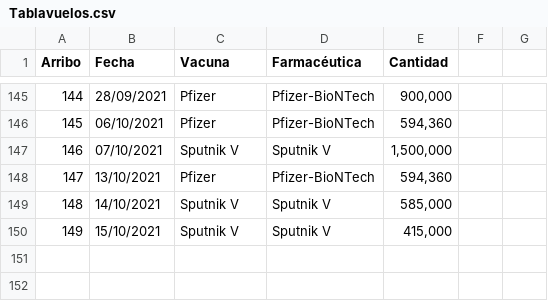
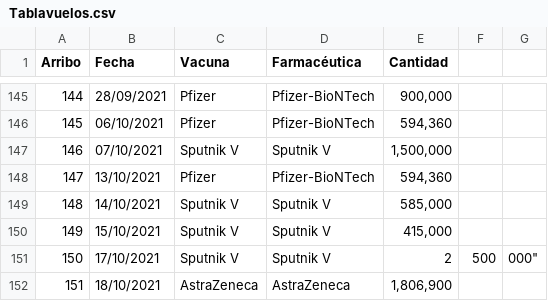
Before and after one commit to fdealbam/Vacunas, a CSV file: Tablavuelos.csv, drawn as a sheet; only a part is shown, gaps mark what is left out.

Commit message:
Update Tablavuelos.csv

```diff
--- a/Tablavuelos.csv
+++ b/Tablavuelos.csv
@@ -150 +150,3 @@ Arribo,Fecha,Vacuna,Farmacéutica,Cantidad
 149,15/10/2021,Sputnik V,Sputnik V,"415,000"
+150,17/10/2021,Sputnik V,Sputnik V,2,500,000"
+151,18/10/2021,AstraZeneca,AstraZeneca,"1,806,900"
```
